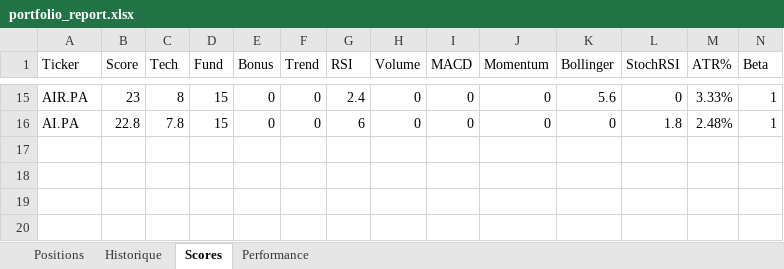
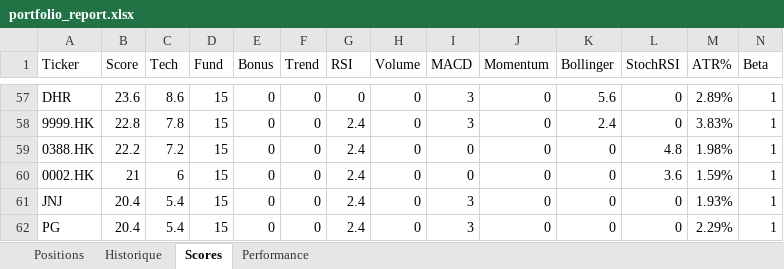
Before and after one commit to johnbrami55/portfolio-manager, an Excel workbook: portfolio_report.xlsx, sheet Scores, drawn as a sheet; only a part is shown, gaps mark what is left out; values as stored, in another font and other column widths than the file's, no cell formats; addresses are those after the commit; rows hold the shown columns only; the diff covers the shown part only; the diff names each change by its address in the sheet, - before the commit and + after, or states it on an @@ line.

```diff
--- a/portfolio_report.xlsx (sheet Scores)
+++ b/portfolio_report.xlsx (sheet Scores)
-A57 (Ticker): AIR.PA
+A57 (Ticker): DHR
-B57 (Score): 23
+B57 (Score): 23.6
-C57 (Tech): 8
+C57 (Tech): 8.6
-G57 (RSI): 2.4
+G57 (RSI): 0
-I57:I58 (MACD): 0
+I57:I58 (MACD): 3
-M57 (ATR%): 3.33%
+M57 (ATR%): 2.89%
-A58 (Ticker): AI.PA
+A58 (Ticker): 9999.HK
-G58 (RSI): 6
+G58 (RSI): 2.4
-K58 (Bollinger): 0
+K58 (Bollinger): 2.4
-L58 (StochRSI): 1.8
+L58 (StochRSI): 0
-M58 (ATR%): 2.48%
+M58 (ATR%): 3.83%
+row 59: 0388.HK | 22.2 | 7.2 | 15 | 0 | 0 | 2.4 | 0 | 0 | 0 | 0 | 4.8 | 1.98% | 1
+row 60: 0002.HK | 21 | 6 | 15 | 0 | 0 | 2.4 | 0 | 0 | 0 | 0 | 3.6 | 1.59% | 1
+row 61: JNJ | 20.4 | 5.4 | 15 | 0 | 0 | 2.4 | 0 | 3 | 0 | 0 | 0 | 1.93% | 1
+row 62: PG | 20.4 | 5.4 | 15 | 0 | 0 | 2.4 | 0 | 3 | 0 | 0 | 0 | 2.29% | 1
```
Also changed, not shown: 43 added rows, 1 removed row and 13 edited cells elsewhere in this sheet, sheet Performance, cell formats, 2 other files.
